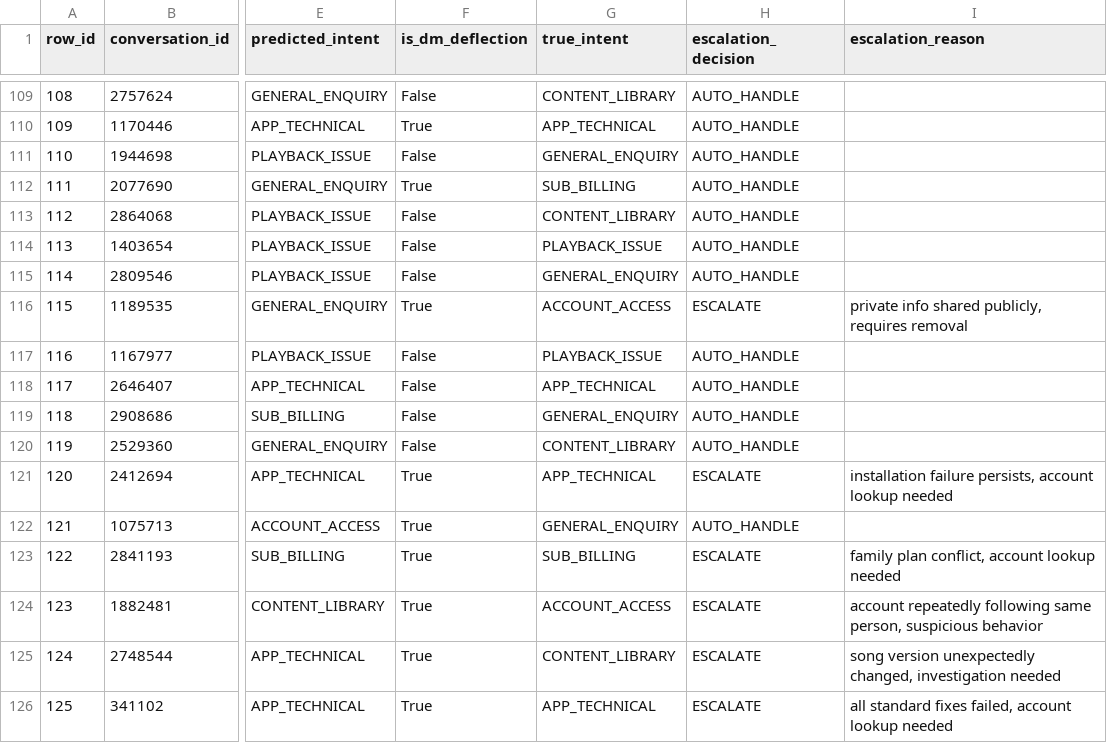
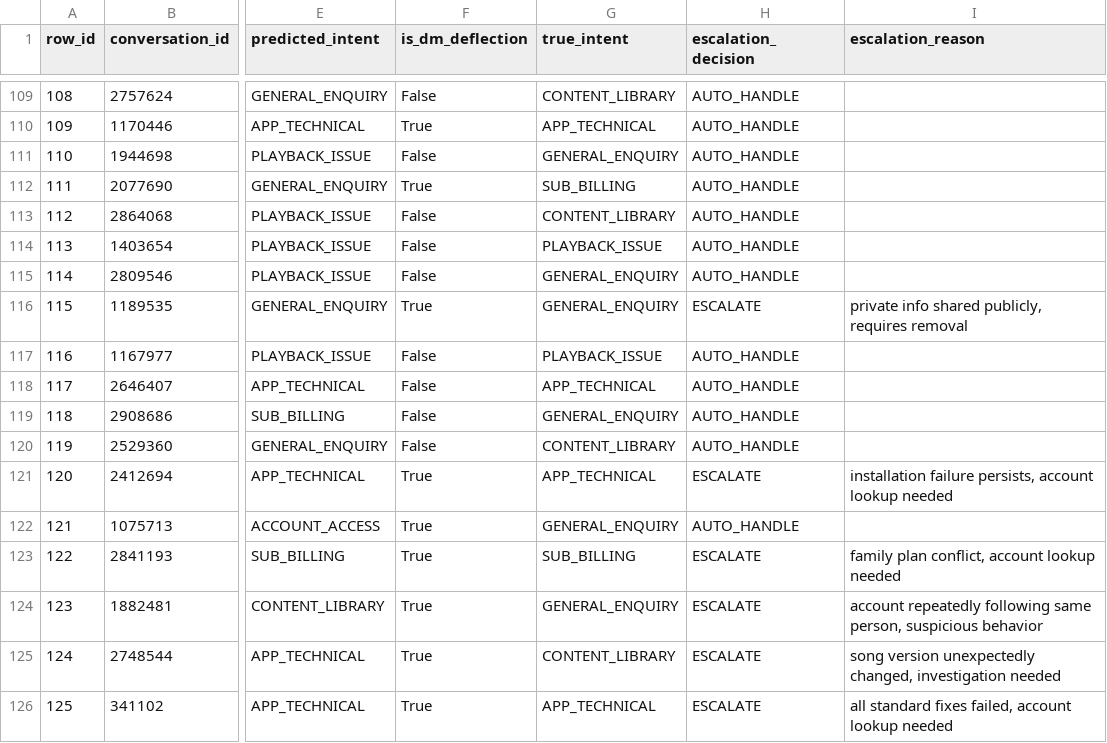
Before and after one commit to abbu78671/hiver-support-agent, a CSV file: evaluation/golden_set/golden_set_labelled.csv, drawn as a sheet; only a part is shown, gaps mark what is left out; the diff names each change by its address in the sheet, - before the commit and + after, or states it on an @@ line.

Commit message:
Refine golden evaluation labels

```diff
--- a/evaluation/golden_set/golden_set_labelled.csv
+++ b/evaluation/golden_set/golden_set_labelled.csv
-G116 (true_intent): ACCOUNT_ACCESS
+G116 (true_intent): GENERAL_ENQUIRY
-G124 (true_intent): ACCOUNT_ACCESS
+G124 (true_intent): GENERAL_ENQUIRY
```
